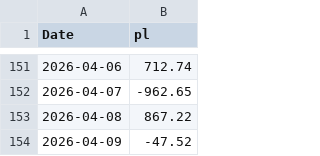
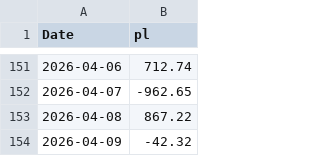
Before and after one commit to mattbp/5DP, a CSV file: data.csv, drawn as a sheet; only a part is shown, gaps mark what is left out.

```diff
--- a/data.csv
+++ b/data.csv
@@ -153,2 +153,2 @@ Date,pl
 2026-04-08,867.22
-2026-04-09,-47.52
+2026-04-09,-42.32
```
